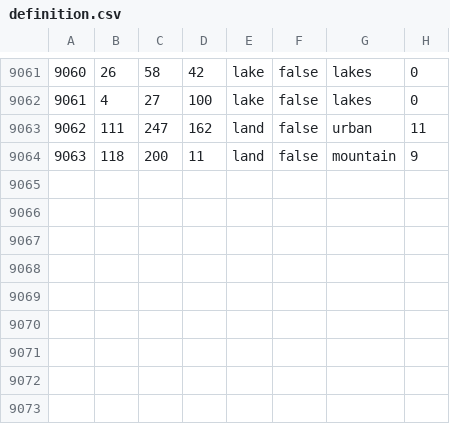
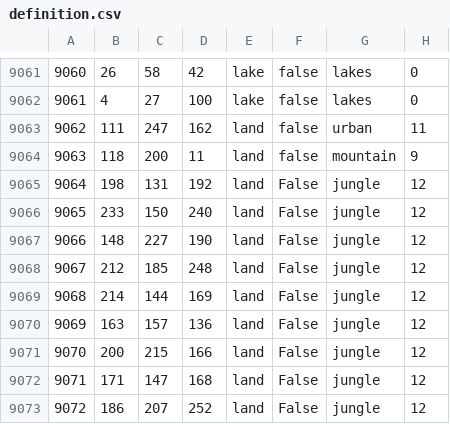
Before and after one commit to HoI4-LOTRMod-Team/HoI4-LotrMod, a CSV file: map/definition.csv, drawn as a sheet; only a part is shown, gaps mark what is left out.

```diff
--- a/map/definition.csv
+++ b/map/definition.csv
@@ -9064 +9064,10 @@
 9063;118;200;11;land;false;mountain;9
+9064;198;131;192;land;False;jungle;12
+9065;233;150;240;land;False;jungle;12
+9066;148;227;190;land;False;jungle;12
+9067;212;185;248;land;False;jungle;12
+9068;214;144;169;land;False;jungle;12
+9069;163;157;136;land;False;jungle;12
+9070;200;215;166;land;False;jungle;12
+9071;171;147;168;land;False;jungle;12
+9072;186;207;252;land;False;jungle;12
```
Also changed, not shown: 22 other files.
